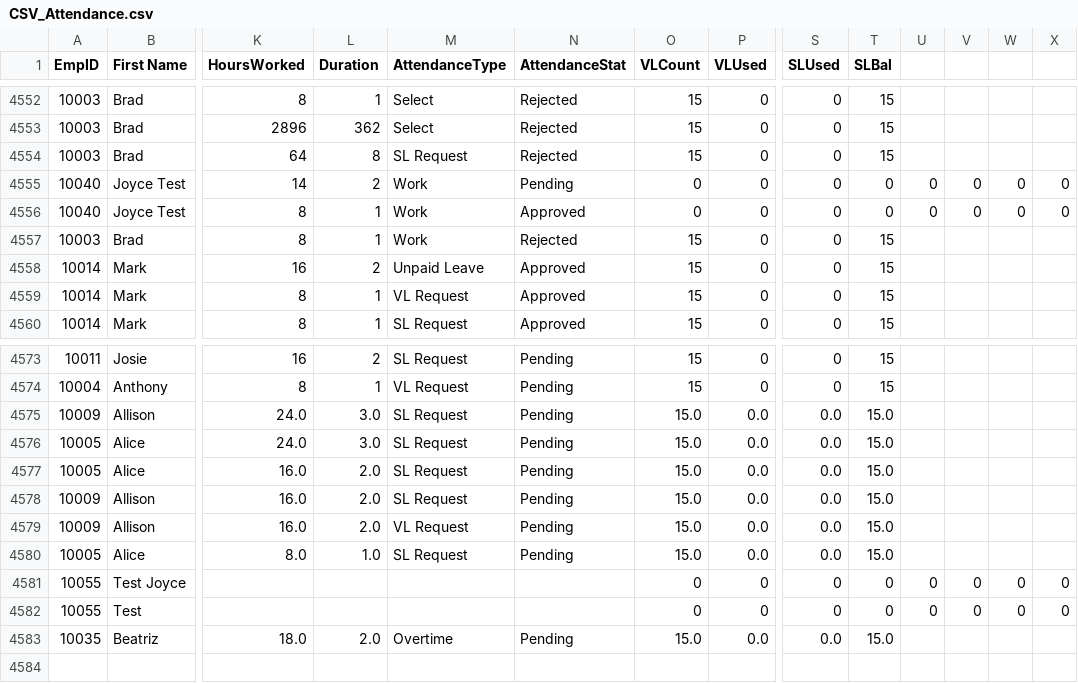
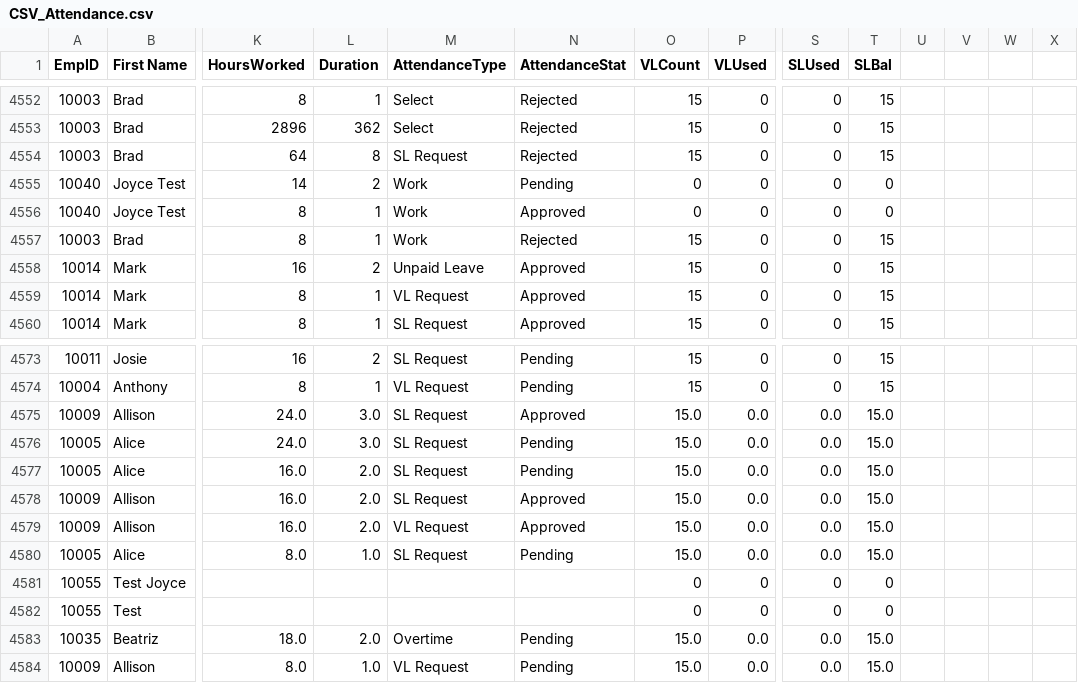
Before and after one commit to jferrer2023/OOP_S2101_RedDragon, a CSV file: src/oop_motorph/CSV_Attendance.csv, drawn as a sheet; only a part is shown, gaps mark what is left out; rows hold the shown columns only; the diff names each change by its address in the sheet, - before the commit and + after, or states it on an @@ line.

```diff
--- a/src/oop_motorph/CSV_Attendance.csv
+++ b/src/oop_motorph/CSV_Attendance.csv
-U4555:U4556: 0
+U4555:U4556: (empty)
-V4555:V4556: 0
+V4555:V4556: (empty)
-W4555:W4556: 0
+W4555:W4556: (empty)
-X4555:X4556: 0
+X4555:X4556: (empty)
-N4575 (AttendanceStat): Pending
+N4575 (AttendanceStat): Approved
-N4578:N4579 (AttendanceStat): Pending
+N4578:N4579 (AttendanceStat): Approved
-U4581:U4582: 0
+U4581:U4582: (empty)
-V4581:V4582: 0
+V4581:V4582: (empty)
-W4581:W4582: 0
+W4581:W4582: (empty)
-X4581:X4582: 0
+X4581:X4582: (empty)
+row 4584: 10009 | Allison | 8.0 | 1.0 | VL Request | Pending | 15.0 | 0.0 | 0.0 | 15.0
```
Also changed, not shown: src/oop_motorph/CSV_Employees.csv, src/oop_motorph/CSV_Payroll.csv, 4 other files.
